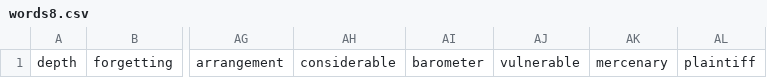
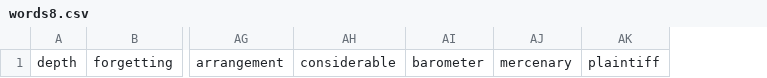
Before and after one commit to satya-arjunan/spelling_bee_trainer, a CSV file: words8.csv, drawn as a sheet; only a part is shown, gaps mark what is left out; the diff names each change by its address in the sheet, - before the commit and + after, or states it on an @@ line.

```diff
--- a/words8.csv
+++ b/words8.csv
-column AJ, row 1: vulnerable
```
Also changed, not shown: 3 other files.
